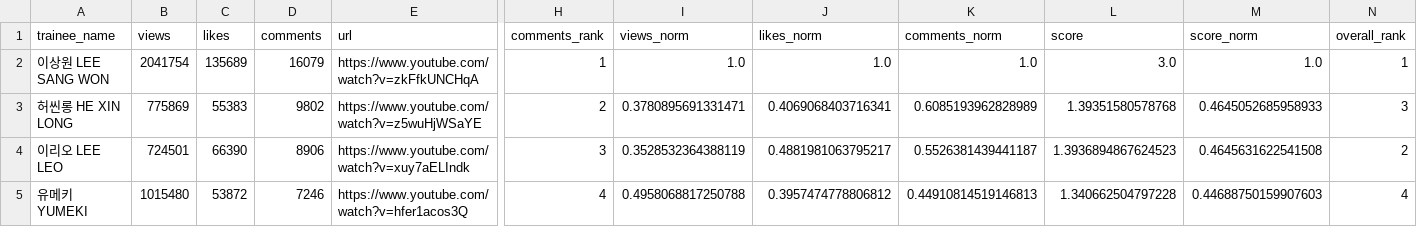
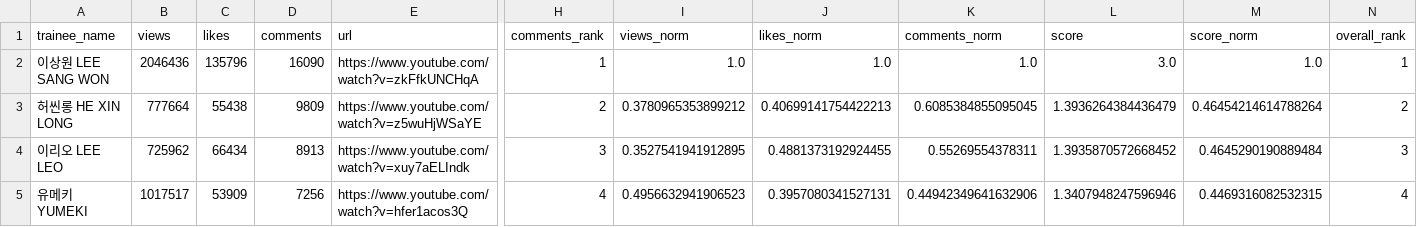
Before and after one commit to b2p-analysis/fancams, a CSV file: data/top8_comments.csv, drawn as a sheet; only a part is shown, gaps mark what is left out; the diff covers the shown part only; the diff names each change by its address in the sheet, - before the commit and + after, or states it on an @@ line.

Commit message:
UI clara + modal All Trainees + imagem mapping + gera all_trainees.csv

```diff
--- a/data/top8_comments.csv
+++ b/data/top8_comments.csv
-B2 (views): 2041754
+B2 (views): 2046436
-C2 (likes): 135689
+C2 (likes): 135796
-D2 (comments): 16079
+D2 (comments): 16090
-B3 (views): 775869
+B3 (views): 777664
-C3 (likes): 55383
+C3 (likes): 55438
-D3 (comments): 9802
+D3 (comments): 9809
-I3 (views_norm): 0.3780895691331471
+I3 (views_norm): 0.3780965353899212
-J3 (likes_norm): 0.4069068403716341
+J3 (likes_norm): 0.40699141754422213
-K3 (comments_norm): 0.6085193962828989
+K3 (comments_norm): 0.6085384855095045
-L3 (score): 1.39351580578768
+L3 (score): 1.3936264384436479
-M3 (score_norm): 0.4645052685958933
+M3 (score_norm): 0.46454214614788264
-N3 (overall_rank): 3
+N3 (overall_rank): 2
-B4 (views): 724501
+B4 (views): 725962
-C4 (likes): 66390
+C4 (likes): 66434
-D4 (comments): 8906
+D4 (comments): 8913
-I4 (views_norm): 0.3528532364388119
+I4 (views_norm): 0.3527541941912895
-J4 (likes_norm): 0.4881981063795217
+J4 (likes_norm): 0.4881373192924455
-K4 (comments_norm): 0.5526381439441187
+K4 (comments_norm): 0.55269554378311
-L4 (score): 1.3936894867624523
+L4 (score): 1.3935870572668452
-M4 (score_norm): 0.4645631622541508
+M4 (score_norm): 0.4645290190889484
-N4 (overall_rank): 2
+N4 (overall_rank): 3
-B5 (views): 1015480
+B5 (views): 1017517
-C5 (likes): 53872
+C5 (likes): 53909
-D5 (comments): 7246
+D5 (comments): 7256
-I5 (views_norm): 0.4958068817250788
+I5 (views_norm): 0.4956632941906523
-J5 (likes_norm): 0.3957474778806812
+J5 (likes_norm): 0.3957080341527131
-K5 (comments_norm): 0.44910814519146813
+K5 (comments_norm): 0.44942349641632906
-L5 (score): 1.340662504797228
+L5 (score): 1.3407948247596946
-M5 (score_norm): 0.44688750159907603
+M5 (score_norm): 0.4469316082532315
```
Also changed, not shown: 32 edited cells elsewhere in this file, data/top8_likes.csv, data/top8_overall.csv, 10 other files.
